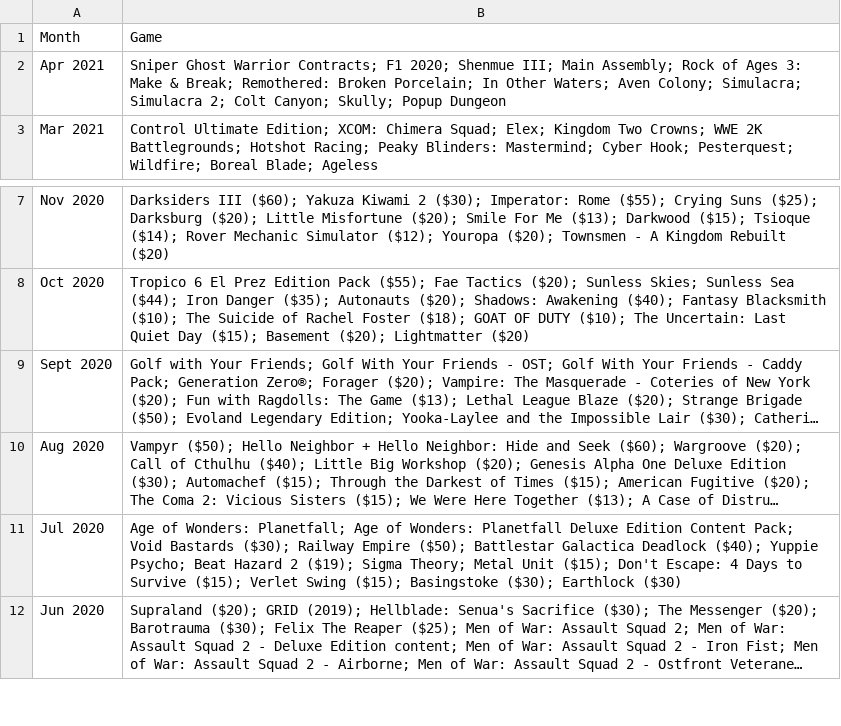
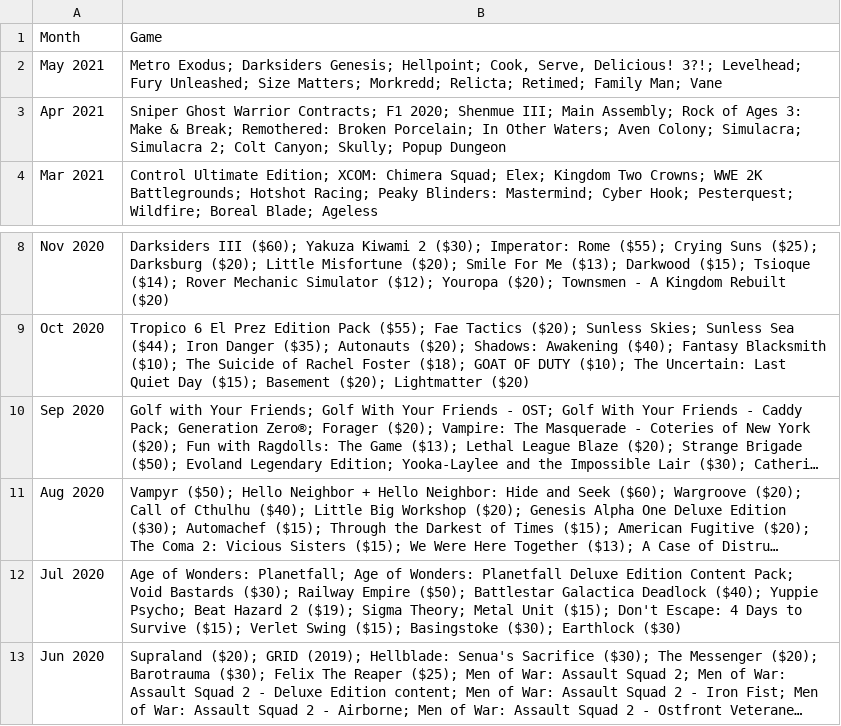
Before and after one commit to tomnatt/humble-choice, a CSV file: data/humble-choice-2019-present.csv, drawn as a sheet; only a part is shown, gaps mark what is left out; long unchanged cells end in …; addresses are those after the commit; the diff names each change by its address in the sheet, - before the commit and + after, or states it on an @@ line.

```diff
--- a/data/humble-choice-2019-present.csv
+++ b/data/humble-choice-2019-present.csv
+row 2: May 2021 | Metro Exodus; Darksiders Genesis; Hellpoint; Cook, Serve, Delicious! 3?!; Levelhead; Fury Unleashed; Size Matters; Morkredd; Relicta; Retimed; Family Man; Vane
-A10: Sept 2020
+A10: Sep 2020
```
Also changed, not shown: 2 other files.
